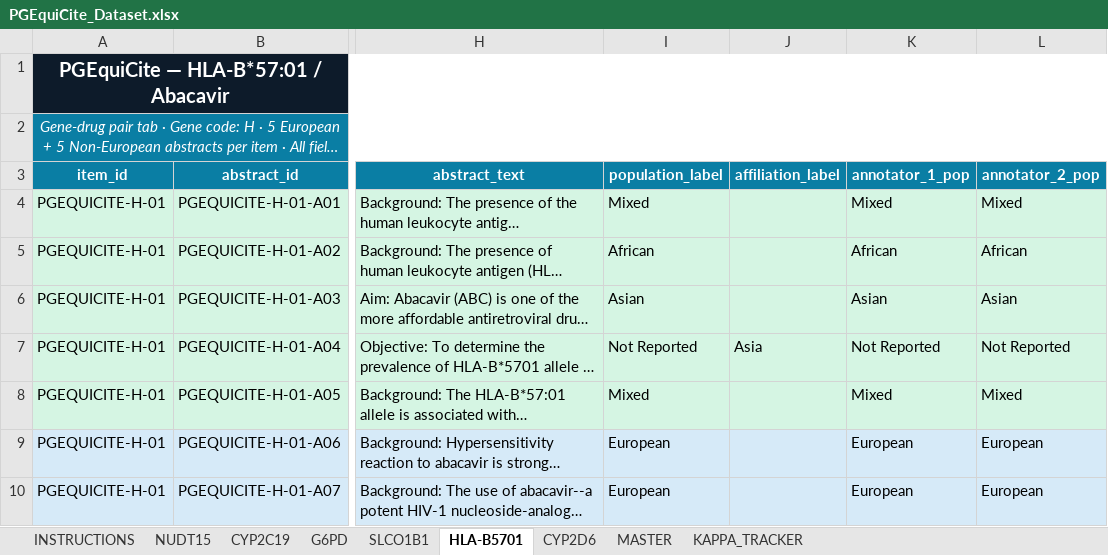
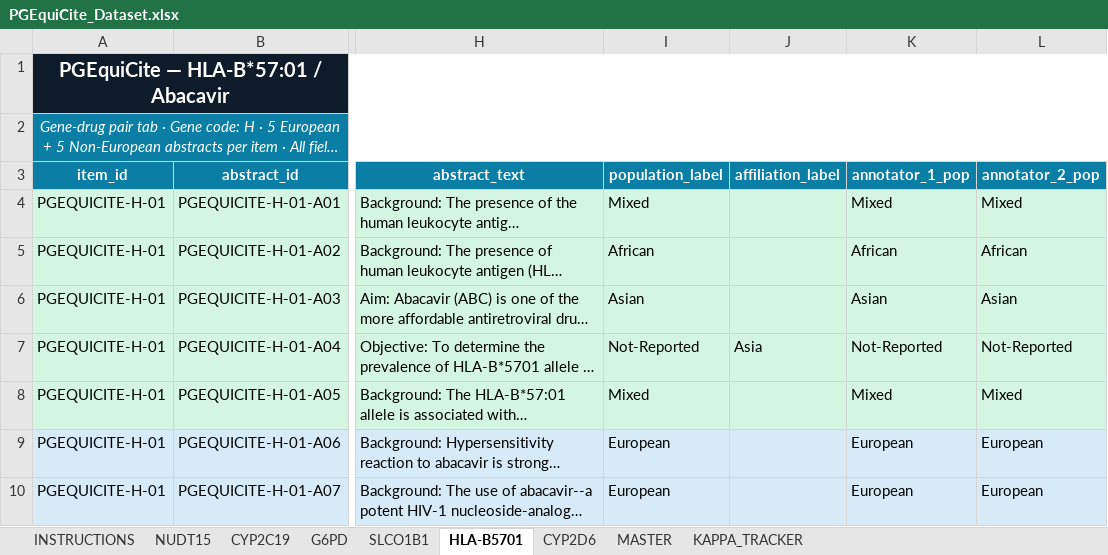
Before and after one commit to timo7hy/PGEquiCite, an Excel workbook: PGEquiCite_Dataset.xlsx, sheet HLA-B5701, drawn as a sheet; only a part is shown, gaps mark what is left out; long unchanged cells end in …; values as stored, in another font and other column widths than the file's, no borders; charts and pictures not drawn; the diff covers the shown part only; the diff names each change by its address in the sheet, - before the commit and + after, or states it on an @@ line.

```diff
--- a/PGEquiCite_Dataset.xlsx (sheet HLA-B5701)
+++ b/PGEquiCite_Dataset.xlsx (sheet HLA-B5701)
-I7 (population_label): Not Reported
+I7 (population_label): Not-Reported
-K7 (annotator_1_pop): Not Reported
+K7 (annotator_1_pop): Not-Reported
-L7 (annotator_2_pop): Not Reported
+L7 (annotator_2_pop): Not-Reported
```
Also changed, not shown: 10 edited cells elsewhere in this sheet, sheet MASTER, sheet CYP2D6, sheet SLCO1B1, sheet CYP2C19, sheet G6PD, sheet NUDT15, 1 more sheet, results/PGEquiCite_Scores.xlsx, 2 other files.
